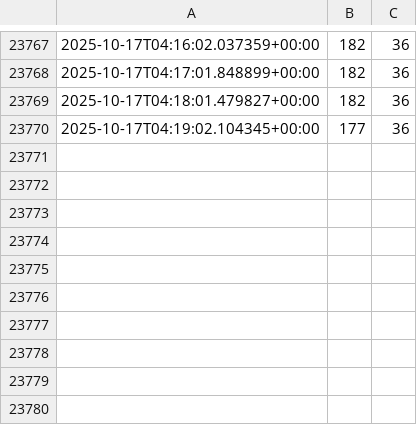
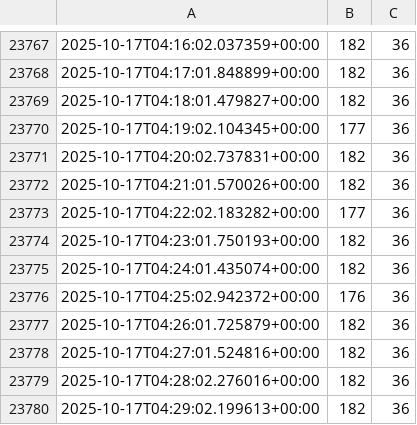
Before and after one commit to Pivtrek/parking-plot, a CSV file: freegroupcounter_values.csv, drawn as a sheet; only a part is shown, gaps mark what is left out; the diff names each change by its address in the sheet, - before the commit and + after, or states it on an @@ line.

Commit message:
Automated update: pią, 17 paź 2025, 06:30:02 CEST

```diff
--- a/freegroupcounter_values.csv
+++ b/freegroupcounter_values.csv
+row 23771: 2025-10-17T04:20:02.737831+00:00 | 182 | 36
+row 23772: 2025-10-17T04:21:01.570026+00:00 | 182 | 36
+row 23773: 2025-10-17T04:22:02.183282+00:00 | 177 | 36
+row 23774: 2025-10-17T04:23:01.750193+00:00 | 182 | 36
+row 23775: 2025-10-17T04:24:01.435074+00:00 | 182 | 36
+row 23776: 2025-10-17T04:25:02.942372+00:00 | 176 | 36
+row 23777: 2025-10-17T04:26:01.725879+00:00 | 182 | 36
+row 23778: 2025-10-17T04:27:01.524816+00:00 | 182 | 36
+row 23779: 2025-10-17T04:28:02.276016+00:00 | 182 | 36
+row 23780: 2025-10-17T04:29:02.199613+00:00 | 182 | 36
```
